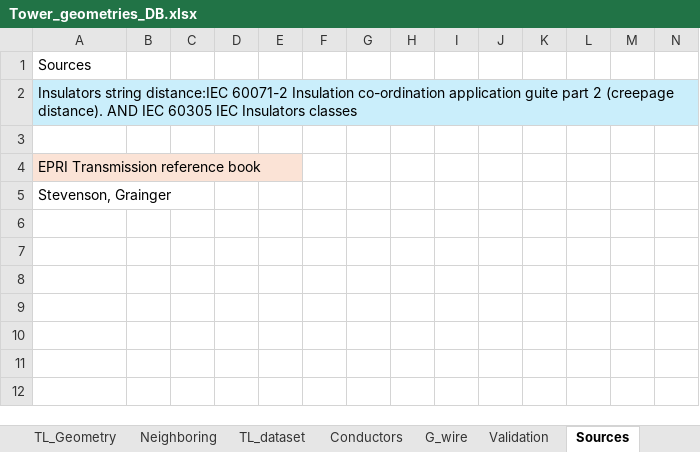
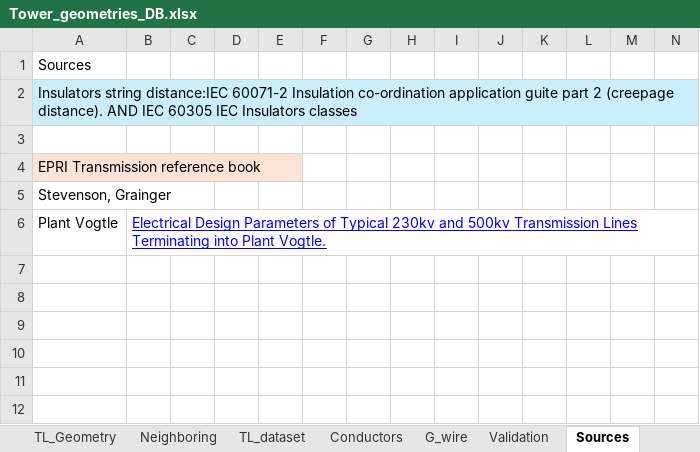
Before and after one commit to SebastianManriqueM/TL_parameter_computation, an Excel workbook: src/data/Tower_geometries_DB.xlsx, sheet Sources, drawn as a sheet; only a part is shown; values as stored, in another font and other column widths than the file's, no borders; rows hold the shown columns only; the diff names each change by its address in the sheet, - before the commit and + after, or states it on an @@ line.

Commit message:
Add Example with typical transmission line parameters for different voltages

```diff
--- a/src/data/Tower_geometries_DB.xlsx (sheet Sources)
+++ b/src/data/Tower_geometries_DB.xlsx (sheet Sources)
-row 6: (empty)
+row 6: Plant Vogtle | Electrical Design Parameters of Typical 230kv and 500kv Transmission Lines Terminating into Plant Vogtle.
```
Also changed, not shown: sheet TL_dataset, sheet TL_Geometry, formulas that keep their value, hidden cells, 5 other files.
